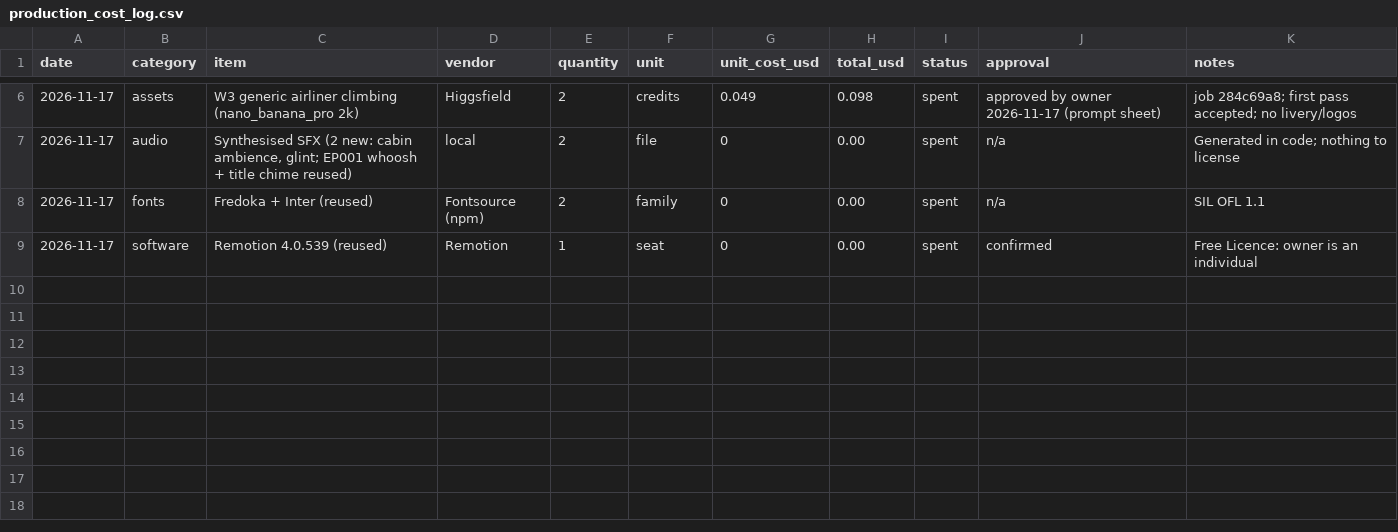
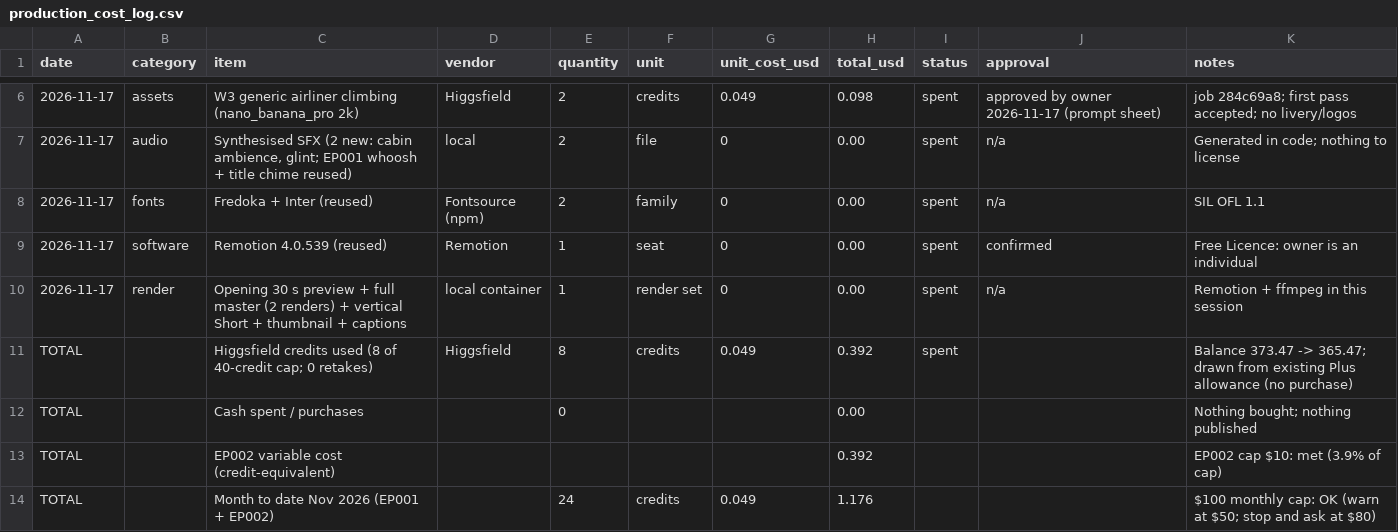
Before and after one commit to qmc371-rgb/WhyIsThat, a CSV file: episodes/ep002-airplane-window-hole/docs/production_cost_log.csv, drawn as a sheet; only a part is shown, gaps mark what is left out; the diff names each change by its address in the sheet, - before the commit and + after, or states it on an @@ line.

```diff
--- a/episodes/ep002-airplane-window-hole/docs/production_cost_log.csv
+++ b/episodes/ep002-airplane-window-hole/docs/production_cost_log.csv
+row 10: 2026-11-17 | render | Opening 30 s preview + full master (2 renders) + vertical Short + thumbnail + captions | local container | 1 | render set | 0 | 0.00 | spent | n/a | Remotion + ffmpeg in this session
+row 11: TOTAL |  | Higgsfield credits used (8 of 40-credit cap; 0 retakes) | Higgsfield | 8 | credits | 0.049 | 0.392 | spent |  | Balance 373.47 -> 365.47; drawn from existing Plus allowance (no purchase)
+row 12: TOTAL |  | Cash spent / purchases |  | 0 |  |  | 0.00 |  |  | Nothing bought; nothing published
+row 13: TOTAL |  | EP002 variable cost (credit-equivalent) |  |  |  |  | 0.392 |  |  | EP002 cap $10: met (3.9% of cap)
+row 14: TOTAL |  | Month to date Nov 2026 (EP001 + EP002) |  | 24 | credits | 0.049 | 1.176 |  |  | $100 monthly cap: OK (warn at $50; stop and ask at $80)
```
Also changed, not shown: production/budget_tracker.csv, 52 other files.
